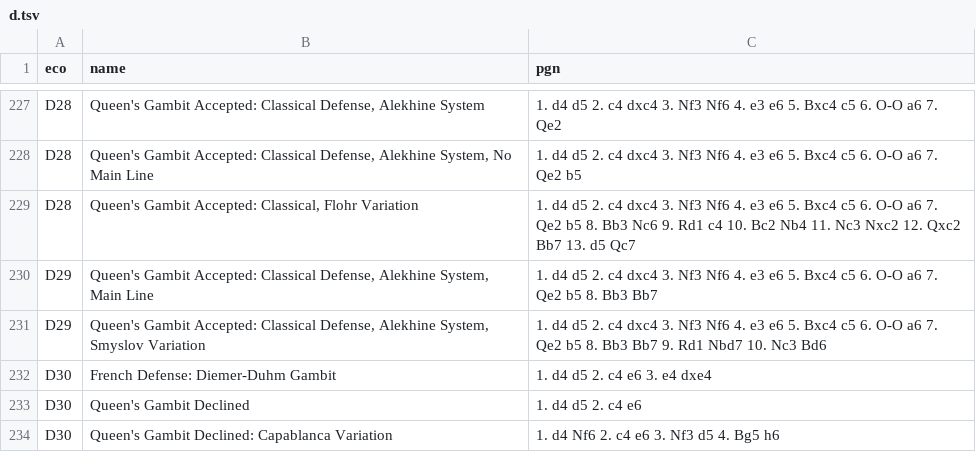
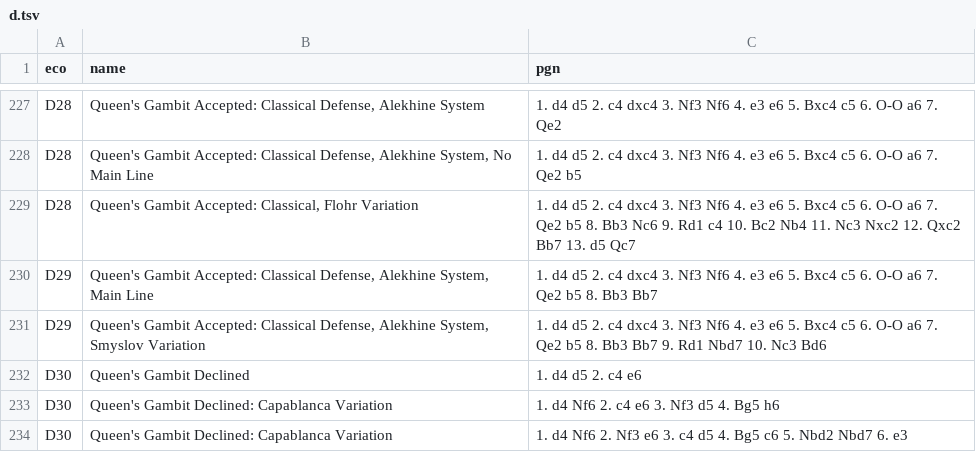
Before and after one commit to lichess-org/chess-openings, a TSV file: d.tsv, drawn as a sheet; only a part is shown, gaps mark what is left out; the shorter side is filled out with more unchanged rows.

```diff
--- a/d.tsv
+++ b/d.tsv
@@ -231,3 +231,2 @@ D29	Queen's Gambit Accepted: Classical Defense, Alekhine System, Main Line	1. d4
 D29	Queen's Gambit Accepted: Classical Defense, Alekhine System, Smyslov Variation	1. d4 d5 2. c4 dxc4 3. Nf3 Nf6 4. e3 e6 5. Bxc4 c5 6. O-O a6 7. Qe2 b5 8. Bb3 Bb7 9. Rd1 Nbd7 10. Nc3 Bd6
-D30	French Defense: Diemer-Duhm Gambit	1. d4 d5 2. c4 e6 3. e4 dxe4
 D30	Queen's Gambit Declined	1. d4 d5 2. c4 e6
```
Also changed, not shown: c.tsv, dist/c.tsv, 1 other file.
